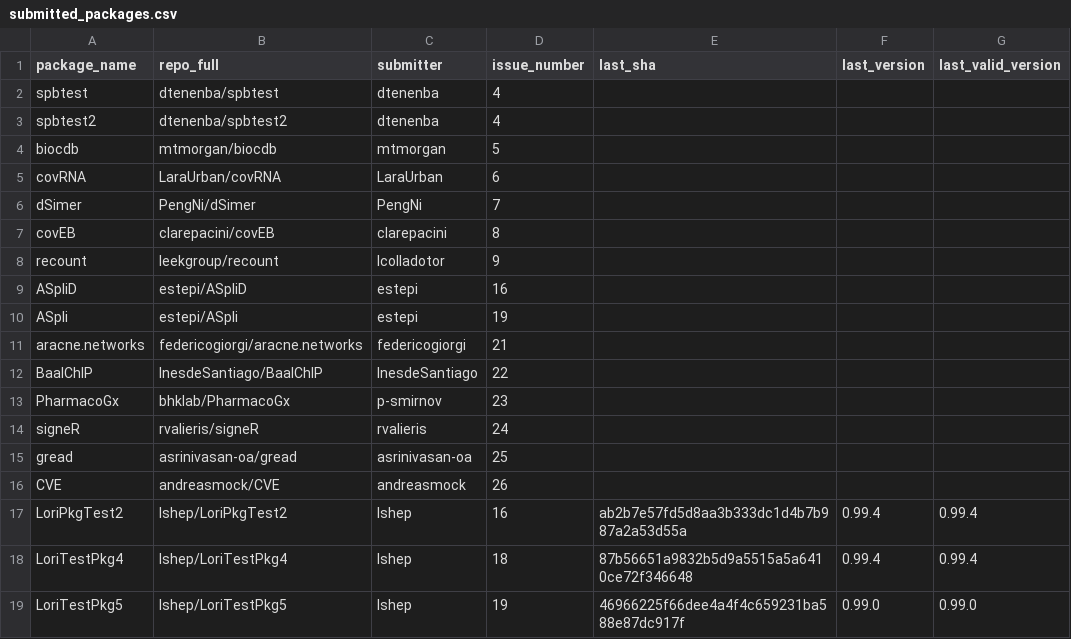
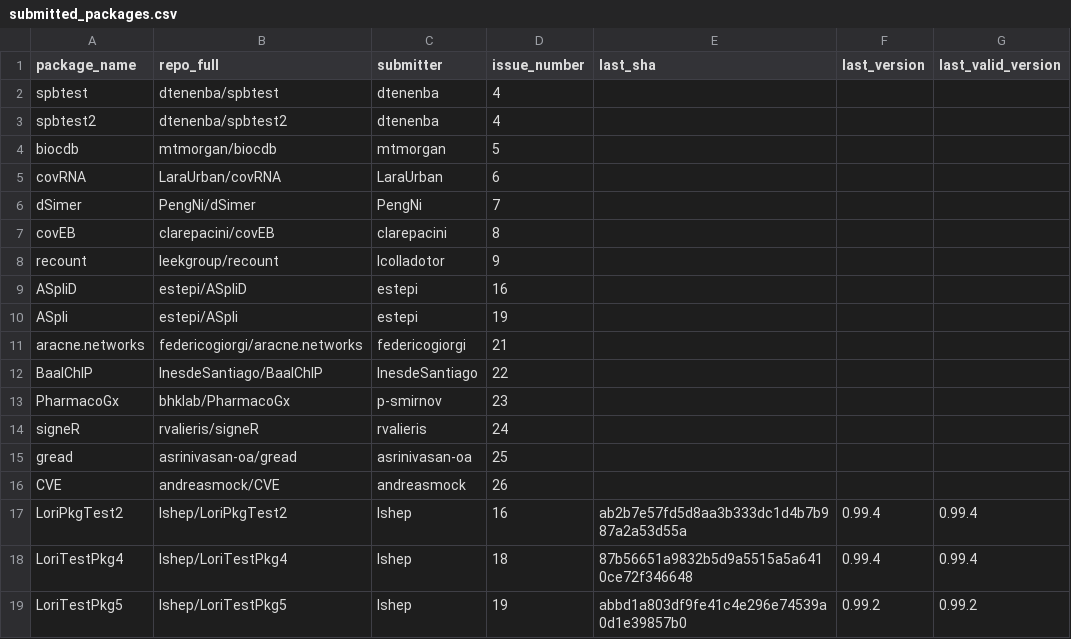
Before and after one commit to Bioconductor/BiocContributions, a CSV file: submissions/submitted_packages.csv, drawn as a sheet.

Commit message:
Update build SHAs and versions

```diff
--- a/submissions/submitted_packages.csv
+++ b/submissions/submitted_packages.csv
@@ -18,2 +18,2 @@ LoriPkgTest2,lshep/LoriPkgTest2,lshep,16,ab2b7e57fd5d8aa3b333dc1d4b7b987a2a53d55
 LoriTestPkg4,lshep/LoriTestPkg4,lshep,18,87b56651a9832b5d9a5515a5a6410ce72f346648,0.99.4,0.99.4
-LoriTestPkg5,lshep/LoriTestPkg5,lshep,19,46966225f66dee4a4f4c659231ba588e87dc917f,0.99.0,0.99.0
+LoriTestPkg5,lshep/LoriTestPkg5,lshep,19,abbd1a803df9fe41c4e296e74539a0d1e39857b0,0.99.2,0.99.2
```
